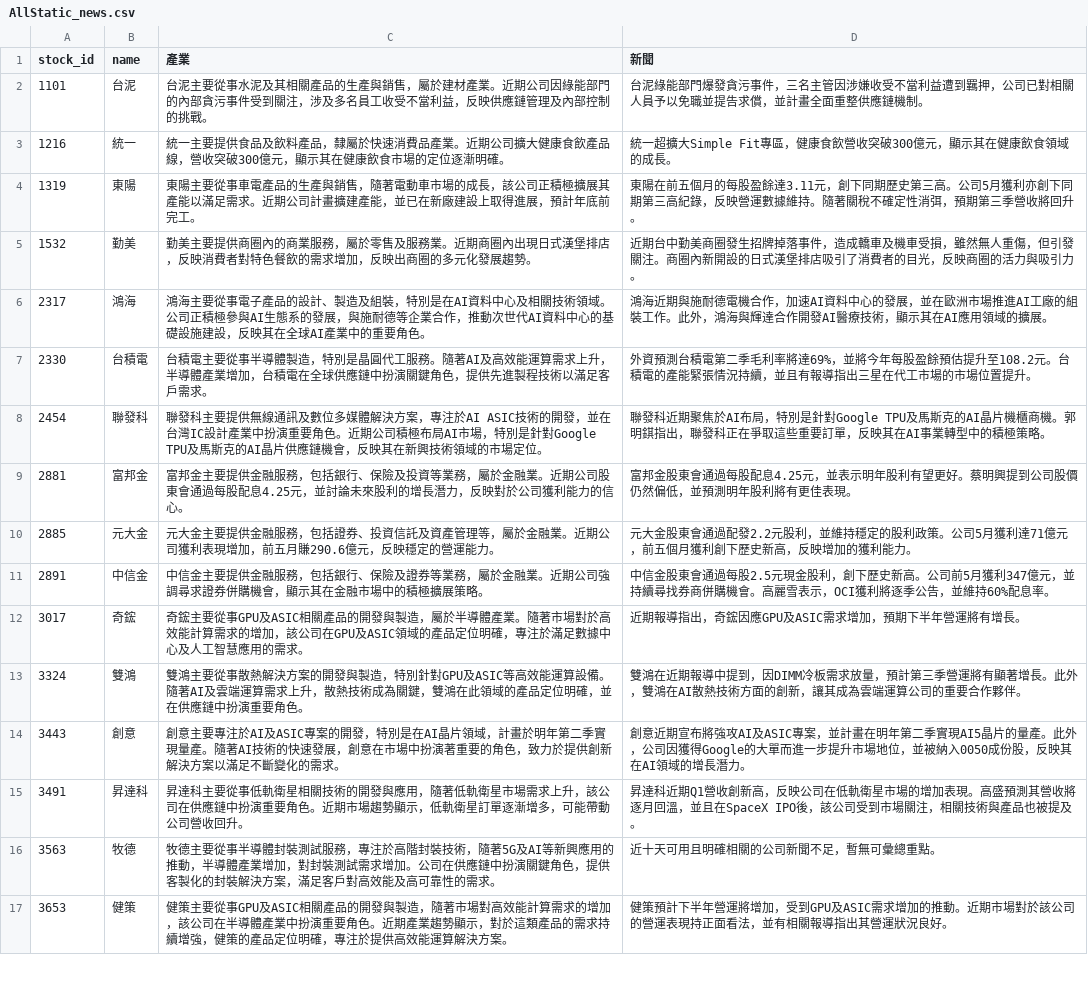
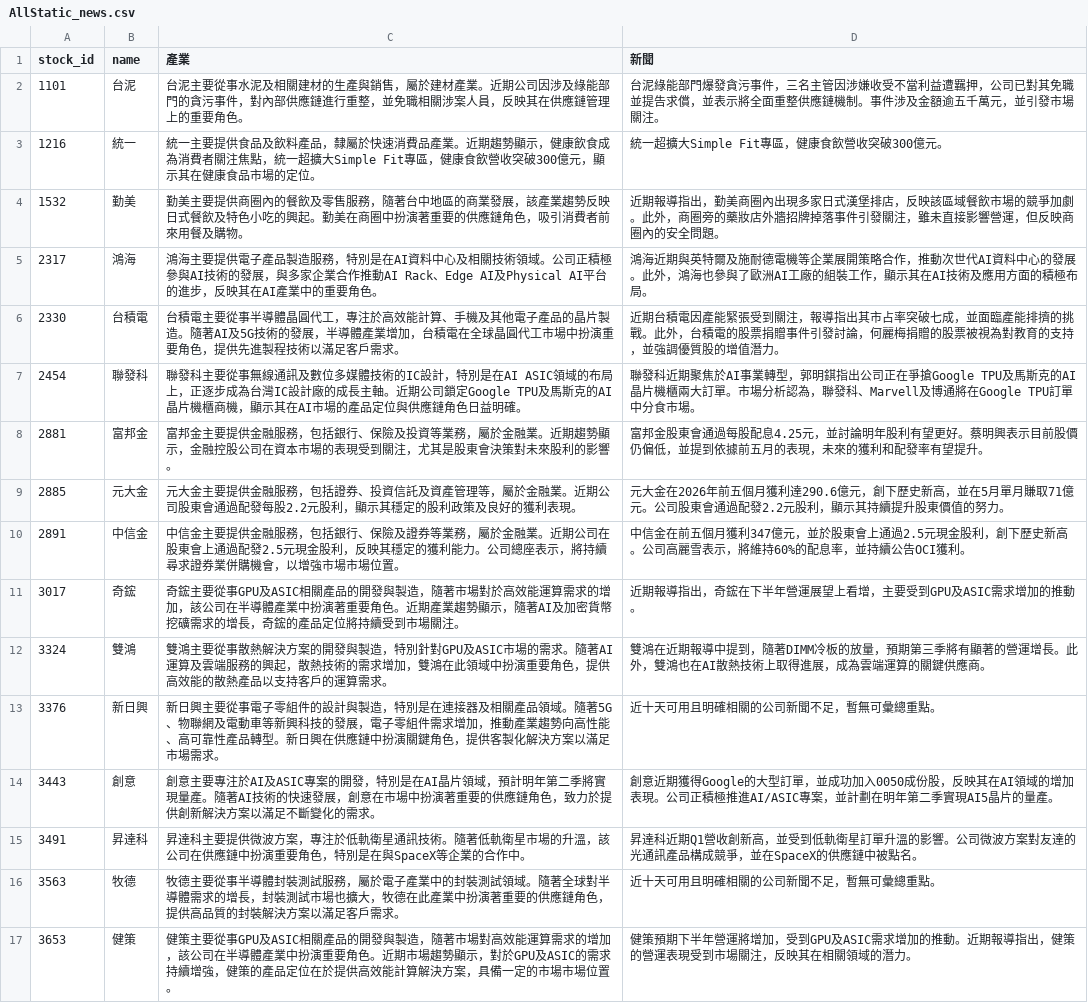
Before and after one commit to ONicole0101/Holding, a CSV file: AllStatic_news.csv, drawn as a sheet; only a part is shown; the diff covers the shown part only.

```diff
--- a/AllStatic_news.csv
+++ b/AllStatic_news.csv
@@ -1,17 +1,17 @@
 stock_id,name,產業,新聞
-1101,台泥,台泥主要從事水泥及其相關產品的生產與銷售，屬於建材產業。近期公司因綠能部門的內部貪污事件受到關注，涉及多名員工收受不當利益，反映供應鏈管理及內部控制的挑戰。,台泥綠能部門爆發貪污事件，三名主管因涉嫌收受不當利益遭到羈押，公司已對相關人員予以免職並提告求償，並計畫全面重整供應鏈機制。
-1216,統一,統一主要提供食品及飲料產品，隸屬於快速消費品產業。近期公司擴大健康食飲產品線，營收突破300億元，顯示其在健康飲食市場的定位逐漸明確。,統一超擴大Simple Fit專區，健康食飲營收突破300億元，顯示其在健康飲食領域的成長。
-1319,東陽,東陽主要從事車電產品的生產與銷售，隨著電動車市場的成長，該公司正積極擴展其產能以滿足需求。近期公司計畫擴建產能，並已在新廠建設上取得進展，預計年底前完工。,東陽在前五個月的每股盈餘達3.11元，創下同期歷史第三高。公司5月獲利亦創下同期第三高紀錄，反映營運數據維持。隨著關稅不確定性消弭，預期第三季營收將回升。
-1532,勤美,勤美主要提供商圈內的商業服務，屬於零售及服務業。近期商圈內出現日式漢堡排店，反映消費者對特色餐飲的需求增加，反映出商圈的多元化發展趨勢。,近期台中勤美商圈發生招牌掉落事件，造成轎車及機車受損，雖然無人重傷，但引發關注。商圈內新開設的日式漢堡排店吸引了消費者的目光，反映商圈的活力與吸引力。
-2317,鴻海,鴻海主要從事電子產品的設計、製造及組裝，特別是在AI資料中心及相關技術領域。公司正積極參與AI生態系的發展，與施耐德等企業合作，推動次世代AI資料中心的基礎設施建設，反映其在全球AI產業中的重要角色。,鴻海近期與施耐德電機合作，加速AI資料中心的發展，並在歐洲市場推進AI工廠的組裝工作。此外，鴻海與輝達合作開發AI醫療技術，顯示其在AI應用領域的擴展。
-2330,台積電,台積電主要從事半導體製造，特別是晶圓代工服務。隨著AI及高效能運算需求上升，半導體產業增加，台積電在全球供應鏈中扮演關鍵角色，提供先進製程技術以滿足客戶需求。,外資預測台積電第二季毛利率將達69%，並將今年每股盈餘預估提升至108.2元。台積電的產能緊張情況持續，並且有報導指出三星在代工市場的市場位置提升。
-2454,聯發科,聯發科主要提供無線通訊及數位多媒體解決方案，專注於AI ASIC技術的開發，並在台灣IC設計產業中扮演重要角色。近期公司積極布局AI市場，特別是針對Google TPU及馬斯克的AI晶片供應鏈機會，反映其在新興技術領域的市場定位。,聯發科近期聚焦於AI布局，特別是針對Google TPU及馬斯克的AI晶片機櫃商機。郭明錤指出，聯發科正在爭取這些重要訂單，反映其在AI事業轉型中的積極策略。
-2881,富邦金,富邦金主要提供金融服務，包括銀行、保險及投資等業務，屬於金融業。近期公司股東會通過每股配息4.25元，並討論未來股利的增長潛力，反映對於公司獲利能力的信心。,富邦金股東會通過每股配息4.25元，並表示明年股利有望更好。蔡明興提到公司股價仍然偏低，並預測明年股利將有更佳表現。
-2885,元大金,元大金主要提供金融服務，包括證券、投資信託及資產管理等，屬於金融業。近期公司獲利表現增加，前五月賺290.6億元，反映穩定的營運能力。,元大金股東會通過配發2.2元股利，並維持穩定的股利政策。公司5月獲利達71億元，前五個月獲利創下歷史新高，反映增加的獲利能力。
-2891,中信金,中信金主要提供金融服務，包括銀行、保險及證券等業務，屬於金融業。近期公司強調尋求證券併購機會，顯示其在金融市場中的積極擴展策略。,中信金股東會通過每股2.5元現金股利，創下歷史新高。公司前5月獲利347億元，並持續尋找券商併購機會。高麗雪表示，OCI獲利將逐季公告，並維持60%配息率。
-3017,奇鋐,奇鋐主要從事GPU及ASIC相關產品的開發與製造，屬於半導體產業。隨著市場對於高效能計算需求的增加，該公司在GPU及ASIC領域的產品定位明確，專注於滿足數據中心及人工智慧應用的需求。,近期報導指出，奇鋐因應GPU及ASIC需求增加，預期下半年營運將有增長。
-3324,雙鴻,雙鴻主要從事散熱解決方案的開發與製造，特別針對GPU及ASIC等高效能運算設備。隨著AI及雲端運算需求上升，散熱技術成為關鍵，雙鴻在此領域的產品定位明確，並在供應鏈中扮演重要角色。,雙鴻在近期報導中提到，因DIMM冷板需求放量，預計第三季營運將有顯著增長。此外，雙鴻在AI散熱技術方面的創新，讓其成為雲端運算公司的重要合作夥伴。
-3443,創意,創意主要專注於AI及ASIC專案的開發，特別是在AI晶片領域，計畫於明年第二季實現量產。隨著AI技術的快速發展，創意在市場中扮演著重要的角色，致力於提供創新解決方案以滿足不斷變化的需求。,創意近期宣布將強攻AI及ASIC專案，並計畫在明年第二季實現AI5晶片的量產。此外，公司因獲得Google的大單而進一步提升市場地位，並被納入0050成份股，反映其在AI領域的增長潛力。
-3491,昇達科,昇達科主要從事低軌衛星相關技術的開發與應用，隨著低軌衛星市場需求上升，該公司在供應鏈中扮演重要角色。近期市場趨勢顯示，低軌衛星訂單逐漸增多，可能帶動公司營收回升。,昇達科近期Q1營收創新高，反映公司在低軌衛星市場的增加表現。高盛預測其營收將逐月回溫，並且在SpaceX IPO後，該公司受到市場關注，相關技術與產品也被提及。
-3563,牧德,牧德主要從事半導體封裝測試服務，專注於高階封裝技術，隨著5G及AI等新興應用的推動，半導體產業增加，對封裝測試需求增加。公司在供應鏈中扮演關鍵角色，提供客製化的封裝解決方案，滿足客戶對高效能及高可靠性的需求。,近十天可用且明確相關的公司新聞不足，暫無可彙總重點。
-3653,健策,健策主要從事GPU及ASIC相關產品的開發與製造，隨著市場對高效能計算需求的增加，該公司在半導體產業中扮演重要角色。近期產業趨勢顯示，對於這類產品的需求持續增強，健策的產品定位明確，專注於提供高效能運算解決方案。,健策預計下半年營運將增加，受到GPU及ASIC需求增加的推動。近期市場對於該公司的營運表現持正面看法，並有相關報導指出其營運狀況良好。
+1101,台泥,台泥主要從事水泥及相關建材的生產與銷售，屬於建材產業。近期公司因涉及綠能部門的貪污事件，對內部供應鏈進行重整，並免職相關涉案人員，反映其在供應鏈管理上的重要角色。,台泥綠能部門爆發貪污事件，三名主管因涉嫌收受不當利益遭羈押，公司已對其免職並提告求償，並表示將全面重整供應鏈機制。事件涉及金額逾五千萬元，並引發市場關注。
+1216,統一,統一主要提供食品及飲料產品，隸屬於快速消費品產業。近期趨勢顯示，健康飲食成為消費者關注焦點，統一超擴大Simple Fit專區，健康食飲營收突破300億元，顯示其在健康食品市場的定位。,統一超擴大Simple Fit專區，健康食飲營收突破300億元。
+1532,勤美,勤美主要提供商圈內的餐飲及零售服務，隨著台中地區的商業發展，該產業趨勢反映日式餐飲及特色小吃的興起。勤美在商圈中扮演著重要的供應鏈角色，吸引消費者前來用餐及購物。,近期報導指出，勤美商圈內出現多家日式漢堡排店，反映該區域餐飲市場的競爭加劇。此外，商圈旁的藥妝店外牆招牌掉落事件引發關注，雖未直接影響營運，但反映商圈內的安全問題。
+2317,鴻海,鴻海主要提供電子產品製造服務，特別是在AI資料中心及相關技術領域。公司正積極參與AI技術的發展，與多家企業合作推動AI Rack、Edge AI及Physical AI平台的進步，反映其在AI產業中的重要角色。,鴻海近期與英特爾及施耐德電機等企業展開策略合作，推動次世代AI資料中心的發展。此外，鴻海也參與了歐洲AI工廠的組裝工作，顯示其在AI技術及應用方面的積極布局。
+2330,台積電,台積電主要從事半導體晶圓代工，專注於高效能計算、手機及其他電子產品的晶片製造。隨著AI及5G技術的發展，半導體產業增加，台積電在全球晶圓代工市場中扮演重要角色，提供先進製程技術以滿足客戶需求。,近期台積電因產能緊張受到關注，報導指出其市占率突破七成，並面臨產能排擠的挑戰。此外，台積電的股票捐贈事件引發討論，何麗梅捐贈的股票被視為對教育的支持，並強調優質股的增值潛力。
+2454,聯發科,聯發科主要從事無線通訊及數位多媒體技術的IC設計，特別是在AI ASIC領域的布局上，正逐步成為台灣IC設計廠的成長主軸。近期公司鎖定Google TPU及馬斯克的AI晶片機櫃商機，顯示其在AI市場的產品定位與供應鏈角色日益明確。,聯發科近期聚焦於AI事業轉型，郭明錤指出公司正在爭搶Google TPU及馬斯克的AI晶片機櫃兩大訂單。市場分析認為，聯發科、Marvell及博通將在Google TPU訂單中分食市場。
+2881,富邦金,富邦金主要提供金融服務，包括銀行、保險及投資等業務，屬於金融業。近期趨勢顯示，金融控股公司在資本市場的表現受到關注，尤其是股東會決策對未來股利的影響。,富邦金股東會通過每股配息4.25元，並討論明年股利有望更好。蔡明興表示目前股價仍偏低，並提到依據前五月的表現，未來的獲利和配發率有望提升。
+2885,元大金,元大金主要提供金融服務，包括證券、投資信託及資產管理等，屬於金融業。近期公司股東會通過配發每股2.2元股利，顯示其穩定的股利政策及良好的獲利表現。,元大金在2026年前五個月獲利達290.6億元，創下歷史新高，並在5月單月賺取71億元。公司股東會通過配發2.2元股利，顯示其持續提升股東價值的努力。
+2891,中信金,中信金主要提供金融服務，包括銀行、保險及證券等業務，屬於金融業。近期公司在股東會上通過配發2.5元現金股利，反映其穩定的獲利能力。公司總座表示，將持續尋求證券業併購機會，以增強市場市場位置。,中信金在前五個月獲利347億元，並於股東會上通過2.5元現金股利，創下歷史新高。公司高麗雪表示，將維持60%的配息率，並持續公告OCI獲利。
+3017,奇鋐,奇鋐主要從事GPU及ASIC相關產品的開發與製造，隨著市場對於高效能運算需求的增加，該公司在半導體產業中扮演著重要角色。近期產業趨勢顯示，隨著AI及加密貨幣挖礦需求的增長，奇鋐的產品定位將持續受到市場關注。,近期報導指出，奇鋐在下半年營運展望上看增，主要受到GPU及ASIC需求增加的推動。
+3324,雙鴻,雙鴻主要從事散熱解決方案的開發與製造，特別針對GPU及ASIC市場的需求。隨著AI運算及雲端服務的興起，散熱技術的需求增加，雙鴻在此領域中扮演重要角色，提供高效能的散熱產品以支持客戶的運算需求。,雙鴻在近期報導中提到，隨著DIMM冷板的放量，預期第三季將有顯著的營運增長。此外，雙鴻也在AI散熱技術上取得進展，成為雲端運算的關鍵供應商。
+3376,新日興,新日興主要從事電子零組件的設計與製造，特別是在連接器及相關產品領域。隨著5G、物聯網及電動車等新興科技的發展，電子零組件需求增加，推動產業趨勢向高性能、高可靠性產品轉型。新日興在供應鏈中扮演關鍵角色，提供客製化解決方案以滿足市場需求。,近十天可用且明確相關的公司新聞不足，暫無可彙總重點。
+3443,創意,創意主要專注於AI及ASIC專案的開發，特別是在AI晶片領域，預計明年第二季將實現量產。隨著AI技術的快速發展，創意在市場中扮演著重要的供應鏈角色，致力於提供創新解決方案以滿足不斷變化的需求。,創意近期獲得Google的大型訂單，並成功加入0050成份股，反映其在AI領域的增加表現。公司正積極推進AI/ASIC專案，並計劃在明年第二季實現AI5晶片的量產。
+3491,昇達科,昇達科主要提供微波方案，專注於低軌衛星通訊技術。隨著低軌衛星市場的升溫，該公司在供應鏈中扮演重要角色，特別是在與SpaceX等企業的合作中。,昇達科近期Q1營收創新高，並受到低軌衛星訂單升溫的影響。公司微波方案對友達的光通訊產品構成競爭，並在SpaceX的供應鏈中被點名。
+3563,牧德,牧德主要從事半導體封裝測試服務，屬於電子產業中的封裝測試領域。隨著全球對半導體需求的增長，封裝測試市場也擴大，牧德在此產業中扮演著重要的供應鏈角色，提供高品質的封裝解決方案以滿足客戶需求。,近十天可用且明確相關的公司新聞不足，暫無可彙總重點。
+3653,健策,健策主要從事GPU及ASIC相關產品的開發與製造，隨著市場對高效能運算需求的增加，該公司在半導體產業中扮演重要角色。近期市場趨勢顯示，對於GPU及ASIC的需求持續增強，健策的產品定位在於提供高效能計算解決方案，具備一定的市場市場位置。,健策預期下半年營運將增加，受到GPU及ASIC需求增加的推動。近期報導指出，健策的營運表現受到市場關注，反映其在相關領域的潛力。
```
Also changed, not shown: 11 edited cells elsewhere in this file, AllStatic.csv, AllStatic_Chips.csv, 2 other files.
